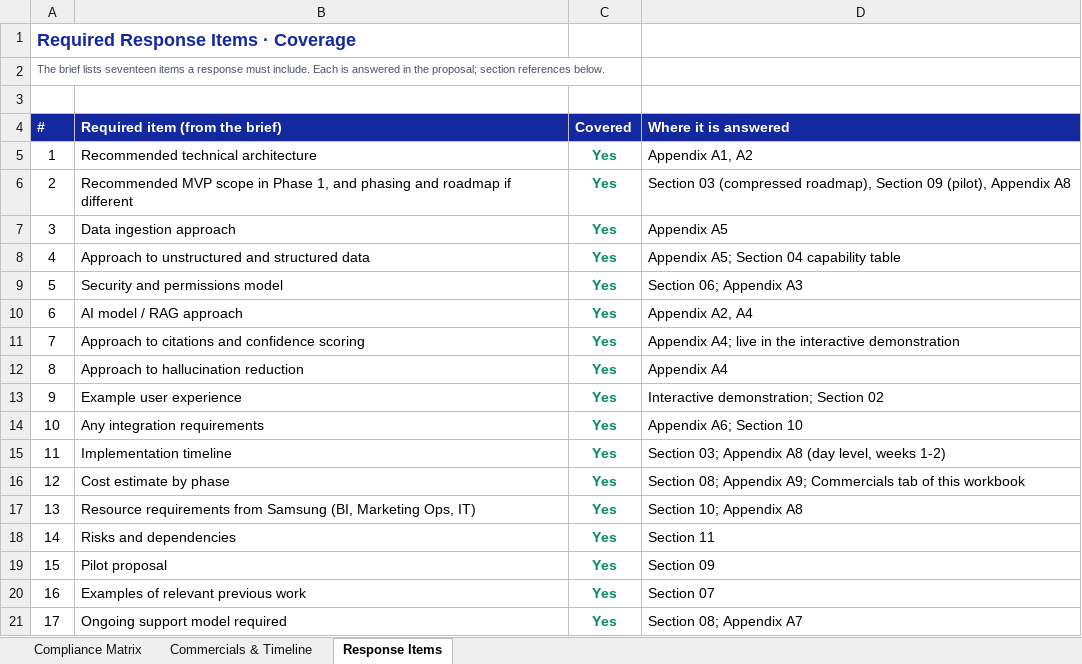
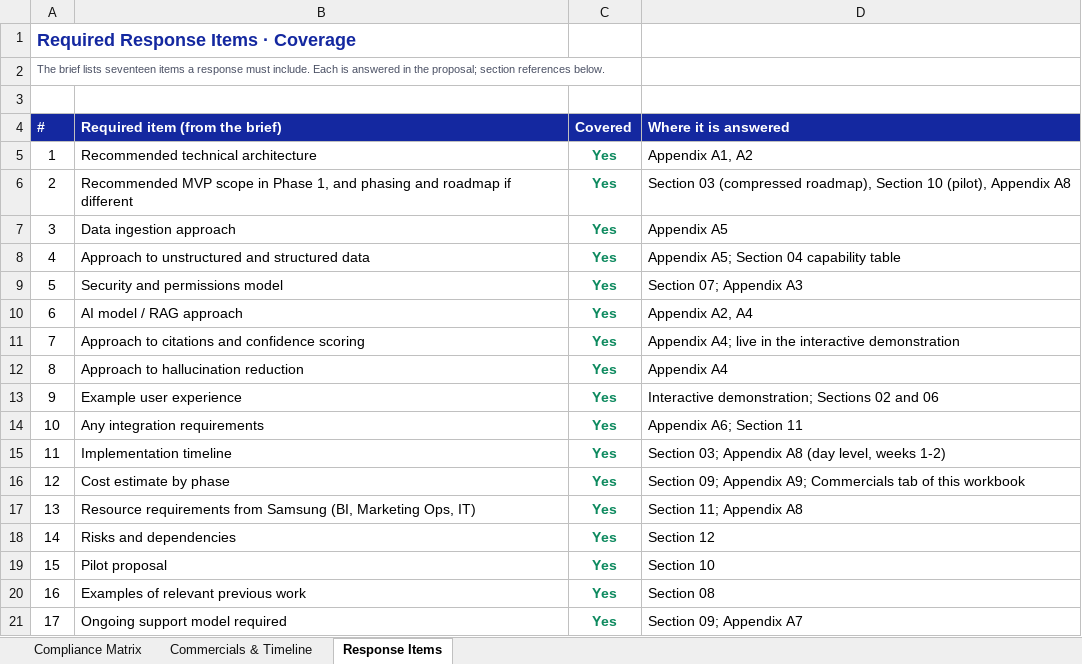
Before and after one commit to Tomp1234/proposals, an Excel workbook: samsung-insights-engine/Samsung-Insights-Engine-Compliance-Matrix.xlsx, sheet Response Items, drawn as a sheet; values as stored, in another font and other column widths than the file's, no borders; the diff names each change by its address in the sheet, - before the commit and + after, or states it on an @@ line.

```diff
--- a/samsung-insights-engine/Samsung-Insights-Engine-Compliance-Matrix.xlsx (sheet Response Items)
+++ b/samsung-insights-engine/Samsung-Insights-Engine-Compliance-Matrix.xlsx (sheet Response Items)
-D6 (Where it is answered): …roadmap), Section 09 (pilot), Appendix…
+D6 (Where it is answered): …roadmap), Section 10 (pilot), Appendix…
-D9 (Where it is answered): Section 06; Appendix A3
+D9 (Where it is answered): Section 07; Appendix A3
-D13 (Where it is answered): Interactive demonstration; Section 02
+D13 (Where it is answered): Interactive demonstration; Sections 02 and 06
-D14 (Where it is answered): Appendix A6; Section 10
+D14 (Where it is answered): Appendix A6; Section 11
-D16 (Where it is answered): Section 08; Appendix A9;…
+D16 (Where it is answered): Section 09; Appendix A9;…
-D17 (Where it is answered): Section 10; Appendix A8
+D17 (Where it is answered): Section 11; Appendix A8
-D18 (Where it is answered): Section 11
+D18 (Where it is answered): Section 12
-D19 (Where it is answered): Section 09
+D19 (Where it is answered): Section 10
-D20 (Where it is answered): Section 07
+D20 (Where it is answered): Section 08
-D21 (Where it is answered): Section 08; Appendix A7
+D21 (Where it is answered): Section 09; Appendix A7
```
Also changed, not shown: sheet Compliance Matrix, sheet Commercials & Timeline, 3 other files.
